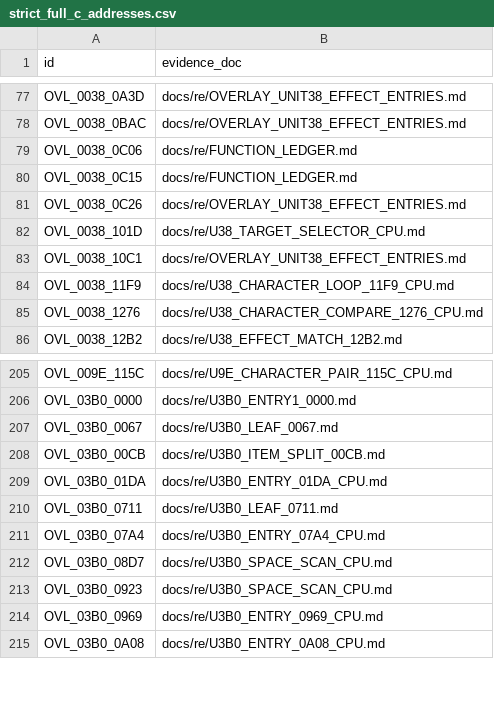
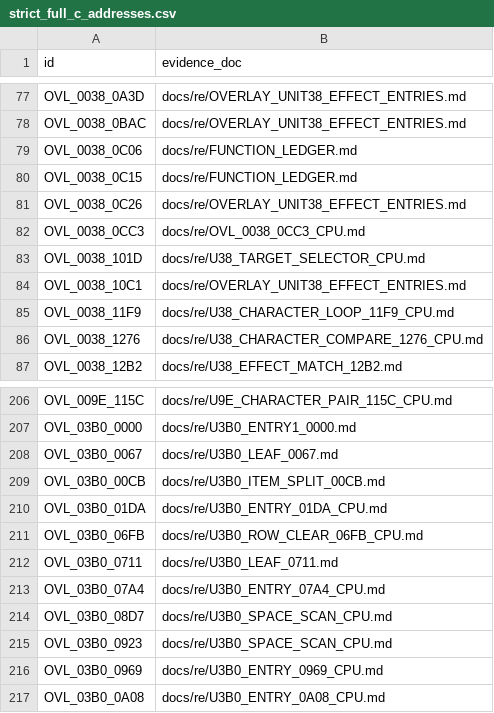
Before and after one commit to huntergdavis/poolrad-decomp, a CSV file: docs/re/strict_full_c_addresses.csv, drawn as a sheet; only a part is shown, gaps mark what is left out.

```diff
--- a/docs/re/strict_full_c_addresses.csv
+++ b/docs/re/strict_full_c_addresses.csv
@@ -81,2 +81,3 @@ OVL_0038_0C15,docs/re/FUNCTION_LEDGER.md
 OVL_0038_0C26,docs/re/OVERLAY_UNIT38_EFFECT_ENTRIES.md
+OVL_0038_0CC3,docs/re/OVL_0038_0CC3_CPU.md
 OVL_0038_101D,docs/re/U38_TARGET_SELECTOR_CPU.md
@@ -209,2 +210,3 @@ OVL_03B0_00CB,docs/re/U3B0_ITEM_SPLIT_00CB.md
 OVL_03B0_01DA,docs/re/U3B0_ENTRY_01DA_CPU.md
+OVL_03B0_06FB,docs/re/U3B0_ROW_CLEAR_06FB_CPU.md
 OVL_03B0_0711,docs/re/U3B0_LEAF_0711.md
```
Also changed, not shown: docs/re/credit_evidence_kind.csv.
